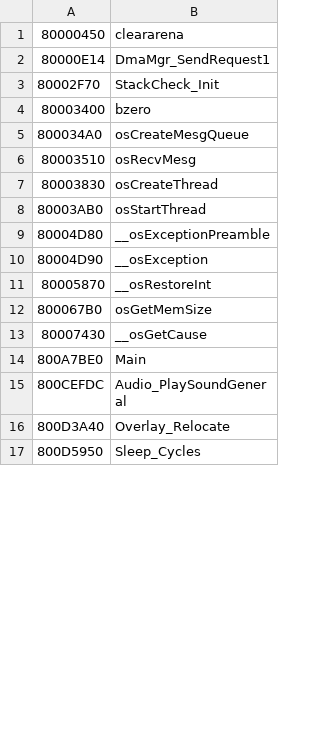
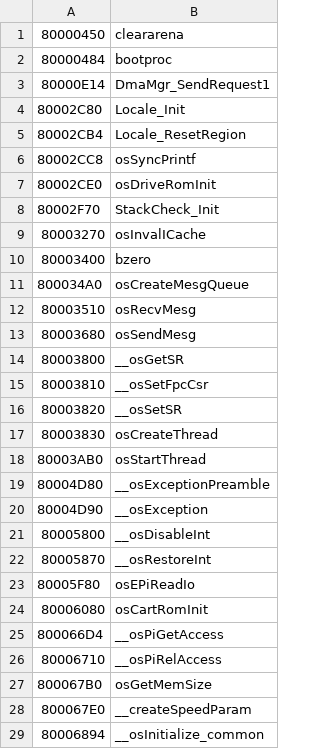
Before and after one commit to Decompollaborate/zelda64_compare, a CSV file: oot/iqs/tables/functions.csv, drawn as a sheet; only a part is shown; the shorter side is filled out with more unchanged rows; the diff covers the shown part only; the diff names each change by its address in the sheet, - before the commit and + after, or states it on an @@ line.

```diff
--- a/oot/iqs/tables/functions.csv
+++ b/oot/iqs/tables/functions.csv
+row 2: 80000484 | bootproc
+row 4: 80002C80 | Locale_Init
+row 5: 80002CB4 | Locale_ResetRegion
+row 6: 80002CC8 | osSyncPrintf
+row 7: 80002CE0 | osDriveRomInit
+row 9: 80003270 | osInvalICache
+row 13: 80003680 | osSendMesg
+row 14: 80003800 | __osGetSR
+row 15: 80003810 | __osSetFpcCsr
+row 16: 80003820 | __osSetSR
+row 21: 80005800 | __osDisableInt
+row 23: 80005F80 | osEPiReadIo
+row 24: 80006080 | osCartRomInit
+row 25: 800066D4 | __osPiGetAccess
+row 26: 80006710 | __osPiRelAccess
+row 28: 800067E0 | __createSpeedParam
+row 29: 80006894 | __osInitialize_common
```
Also changed, not shown: 77 added rows elsewhere in this file, oot/cpmd/tables/functions.csv, oot/iqs/tables/files_code.csv, 23 other files.
